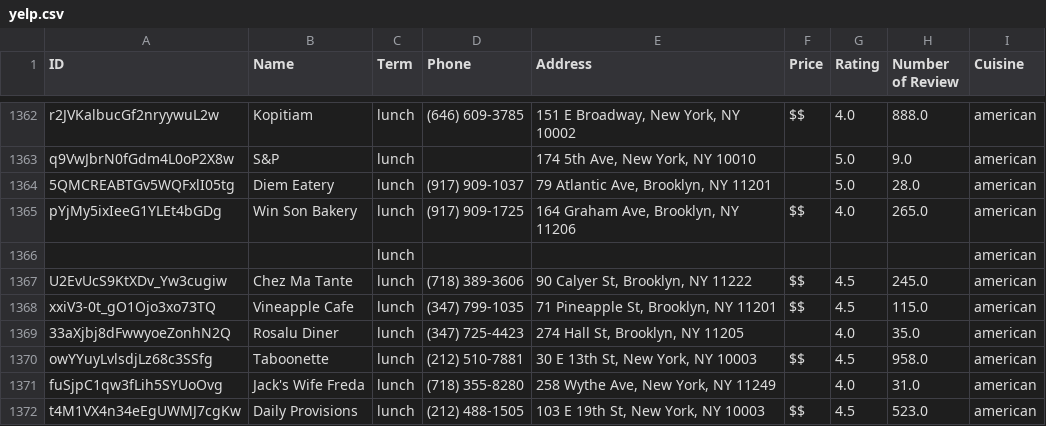
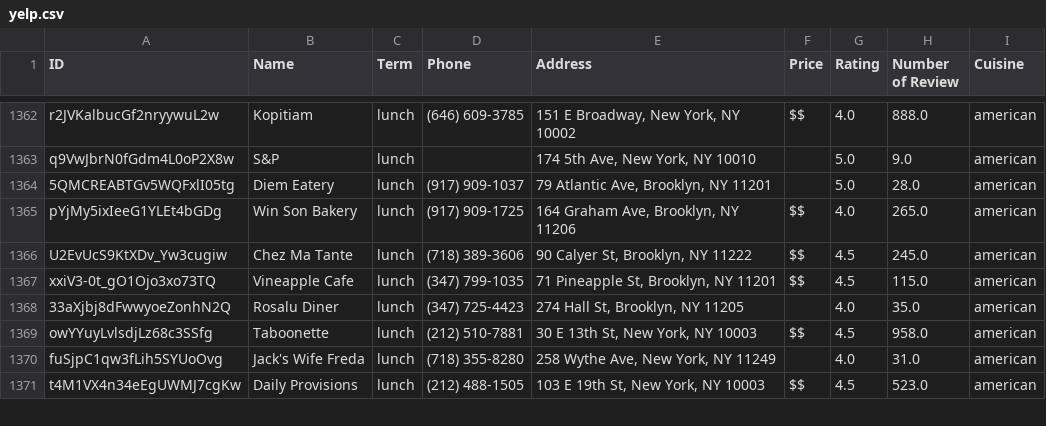
Before and after one commit to Sapph1reccc/Datasets, a CSV file: yelp/yelp.csv, drawn as a sheet; only a part is shown, gaps mark what is left out.

Commit message:
Update yelp.csv

```diff
--- a/yelp/yelp.csv
+++ b/yelp/yelp.csv
@@ -1365,3 +1365,2 @@ q9VwJbrN0fGdm4L0oP2X8w,S&P,lunch,,"174 5th Ave, New York, NY 10010",,5.0,9.0,ame
 pYjMy5ixIeeG1YLEt4bGDg,Win Son Bakery,lunch,(917) 909-1725,"164 Graham Ave, Brooklyn, NY 11206",$$,4.0,265.0,american
-,,lunch,,,,,,american
 U2EvUcS9KtXDv_Yw3cugiw,Chez Ma Tante,lunch,(718) 389-3606,"90 Calyer St, Brooklyn, NY 11222",$$,4.5,245.0,american
```
